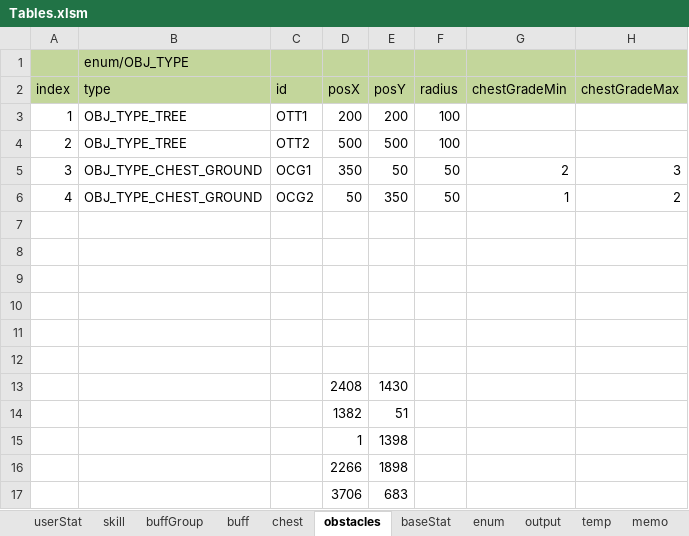
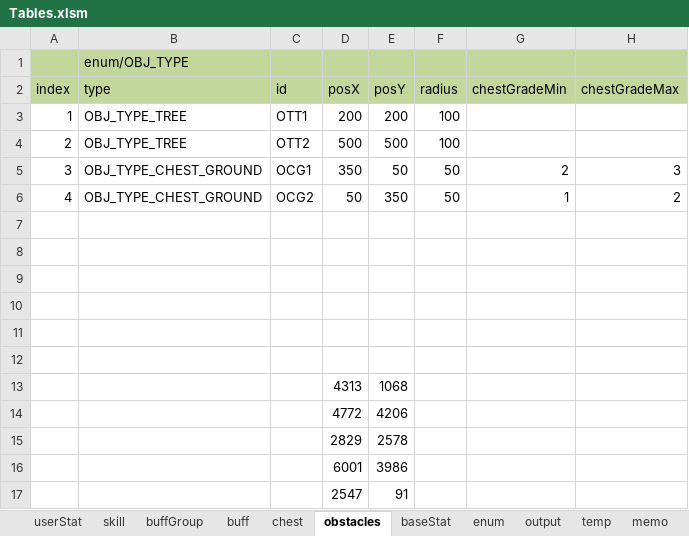
Before and after one commit to Wookok/project, an Excel workbook: dataTable/Tables.xlsm, sheet obstacles, drawn as a sheet; values as stored, in another font and other column widths than the file's, no borders; removed rows and columns are numbered as before the commit, all else as after; the diff names each change by its address in the sheet, - before the commit and + after, or states it on an @@ line.

```diff
--- a/dataTable/Tables.xlsm (sheet obstacles)
+++ b/dataTable/Tables.xlsm (sheet obstacles)
-row 13:  |  |  | 2408 | 1430
-row 14:  |  |  | 1382 | 51
-row 15:  |  |  | 1 | 1398
-row 16:  |  |  | 2266 | 1898
-row 17:  |  |  | 3706 | 683
+row 13:  |  |  | 4313 | 1068
+row 14:  |  |  | 4772 | 4206
+row 15:  |  |  | 2829 | 2578
+row 16:  |  |  | 6001 | 3986
+row 17:  |  |  | 2547 | 91
```
Also changed, not shown: sheet output, 16 other files.
